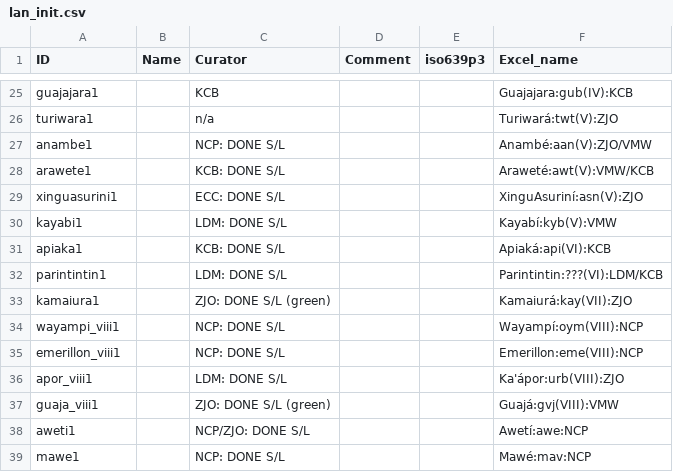
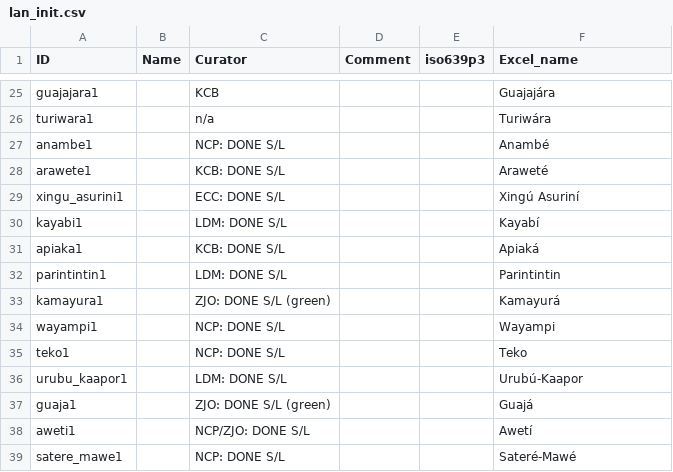
Before and after one commit to lexedata/lexedata, a CSV file: src/lexedata/importer/initial_data/lan_init.csv, drawn as a sheet; only a part is shown, gaps mark what is left out; removed rows and columns are numbered as before the commit, all else as after; the diff covers the shown part only; the diff names each change by its address in the sheet, - before the commit and + after, or states it on an @@ line.

```diff
--- a/src/lexedata/importer/initial_data/lan_init.csv
+++ b/src/lexedata/importer/initial_data/lan_init.csv
-F25 (Excel_name): Guajajara:gub(IV):KCB
+F25 (Excel_name): Guajajára
-F26 (Excel_name): Turiwará:twt(V):ZJO
+F26 (Excel_name): Turiwára
-F27 (Excel_name): Anambé:aan(V):ZJO/VMW
+F27 (Excel_name): Anambé
-F28 (Excel_name): Araweté:awt(V):VMW/KCB
+F28 (Excel_name): Araweté
-A29 (ID): xinguasurini1
+A29 (ID): xingu_asurini1
-F29 (Excel_name): XinguAsuriní:asn(V):ZJO
+F29 (Excel_name): Xingú Asuriní
-F30 (Excel_name): Kayabí:kyb(V):VMW
+F30 (Excel_name): Kayabí
-F31 (Excel_name): Apiaká:api(VI):KCB
+F31 (Excel_name): Apiaká
-F32 (Excel_name): Parintintin:???(VI):LDM/KCB
+F32 (Excel_name): Parintintin
-A33 (ID): kamaiura1
+A33 (ID): kamayura1
-F33 (Excel_name): Kamaiurá:kay(VII):ZJO
+F33 (Excel_name): Kamayurá
-A34 (ID): wayampi_viii1
+A34 (ID): wayampi1
-F34 (Excel_name): Wayampí:oym(VIII):NCP
+F34 (Excel_name): Wayampi
-row 35: emerillon_viii1 |  | NCP: DONE S/L |  |  | Emerillon:eme(VIII):NCP
-row 36: apor_viii1 |  | LDM: DONE S/L |  |  | Ka'ápor:urb(VIII):ZJO
-row 37: guaja_viii1 |  | ZJO: DONE S/L (green) |  |  | Guajá:gvj(VIII):VMW
+row 35: teko1 |  | NCP: DONE S/L |  |  | Teko
+row 36: urubu_kaapor1 |  | LDM: DONE S/L |  |  | Urubú-Kaapor
+row 37: guaja1 |  | ZJO: DONE S/L (green) |  |  | Guajá
-F38 (Excel_name): Awetí:awe:NCP
+F38 (Excel_name): Awetí
-row 39: mawe1 |  | NCP: DONE S/L |  |  | Mawé:mav:NCP
+row 39: satere_mawe1 |  | NCP: DONE S/L |  |  | Sateré-Mawé
```
Also changed, not shown: 5 added rows, 5 removed rows and 22 edited cells elsewhere in this file, 9 other files.
